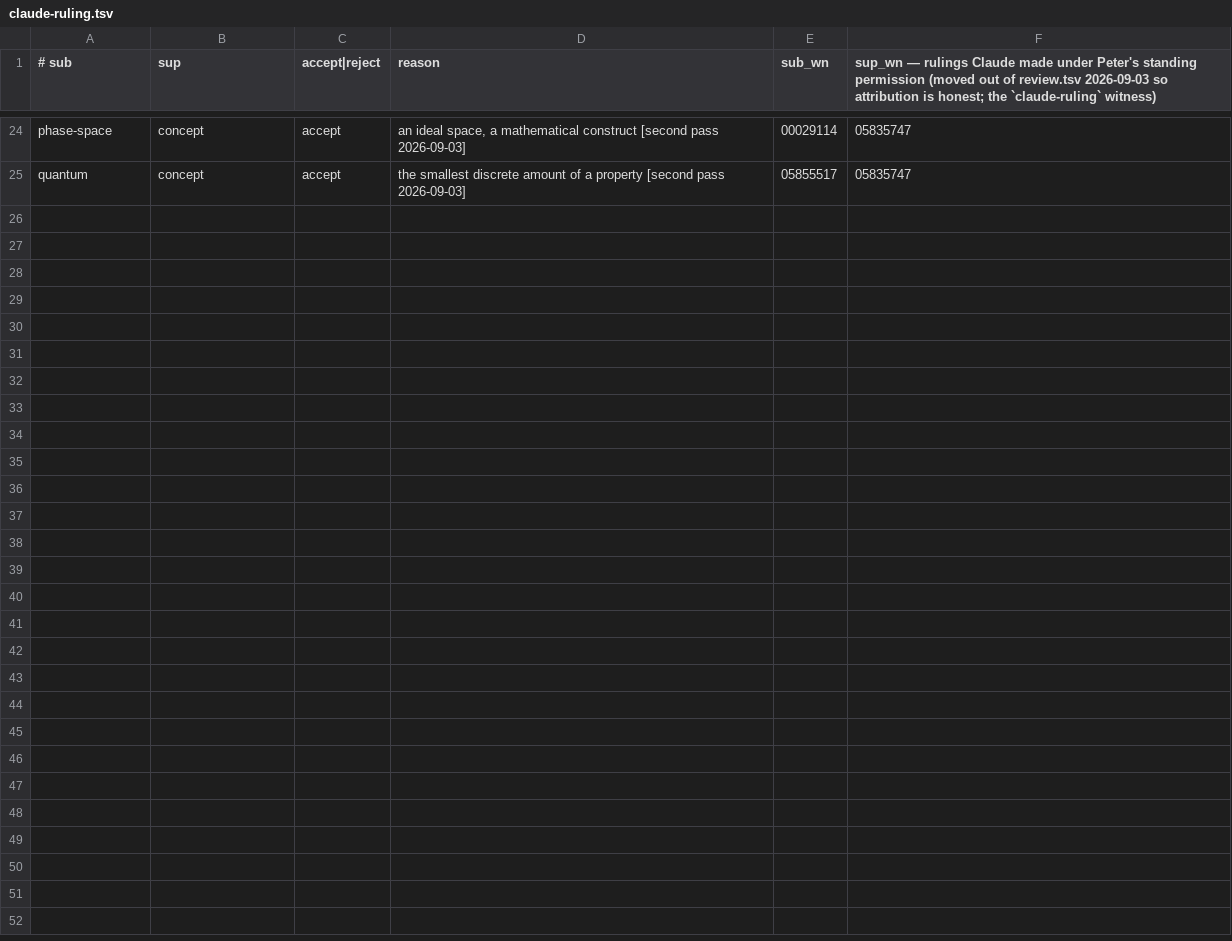
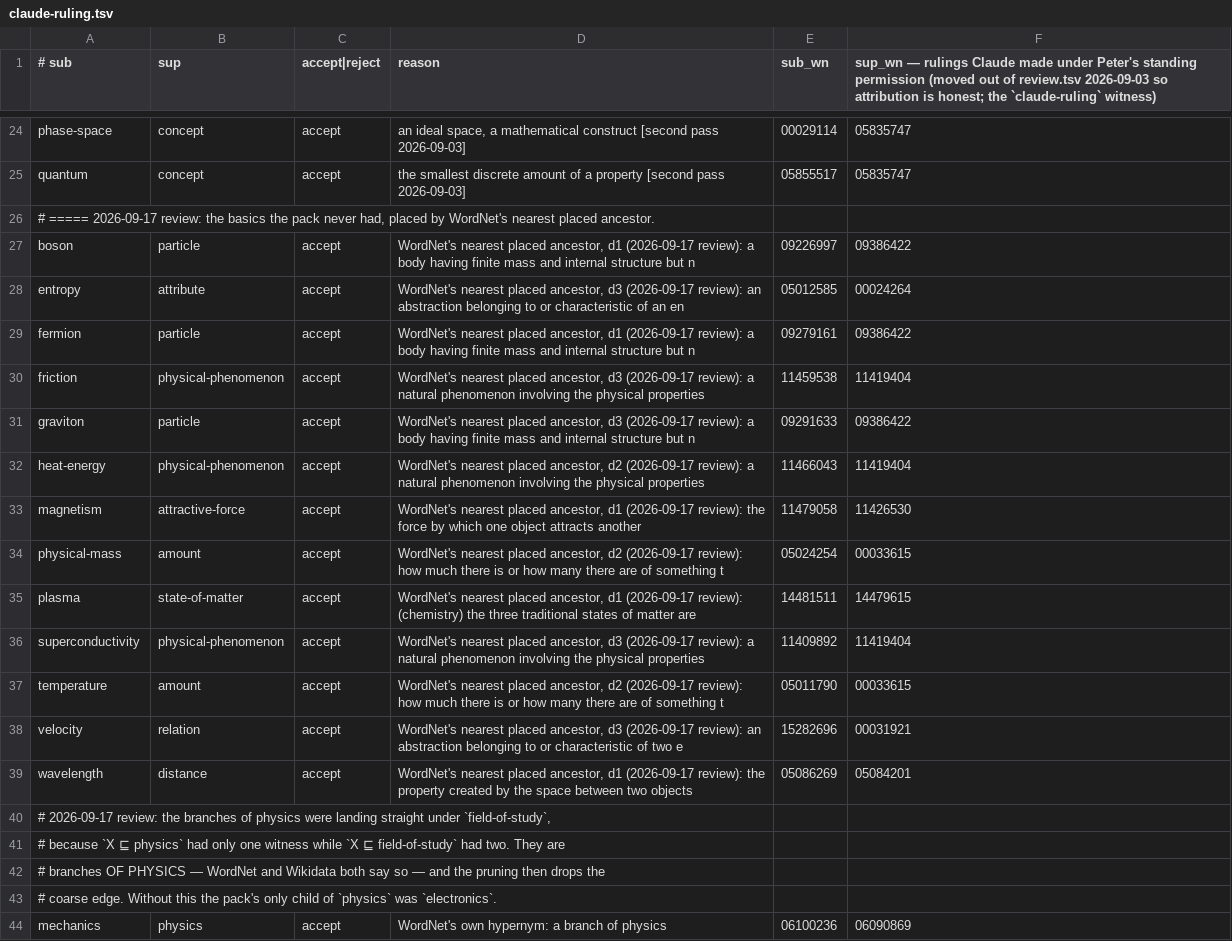
Before and after one commit to petfold/ontodag-core, a TSV file: packs/physics/align/claude-ruling.tsv, drawn as a sheet; only a part is shown, gaps mark what is left out; the diff covers the shown part only; the diff names each change by its address in the sheet, - before the commit and + after, or states it on an @@ line.

```diff
--- a/packs/physics/align/claude-ruling.tsv
+++ b/packs/physics/align/claude-ruling.tsv
+row 26: # ===== 2026-09-17 review: the basics the pack never had, placed by WordNet's nearest placed ancestor.
+row 27: boson | particle | accept | WordNet's nearest placed ancestor, d1 (2026-09-17 review): a body having finite mass and internal structure but n | 09226997 | 09386422
+row 28: entropy | attribute | accept | WordNet's nearest placed ancestor, d3 (2026-09-17 review): an abstraction belonging to or characteristic of an en | 05012585 | 00024264
+row 29: fermion | particle | accept | WordNet's nearest placed ancestor, d1 (2026-09-17 review): a body having finite mass and internal structure but n | 09279161 | 09386422
+row 30: friction | physical-phenomenon | accept | WordNet's nearest placed ancestor, d3 (2026-09-17 review): a natural phenomenon involving the physical properties | 11459538 | 11419404
+row 31: graviton | particle | accept | WordNet's nearest placed ancestor, d3 (2026-09-17 review): a body having finite mass and internal structure but n | 09291633 | 09386422
+row 32: heat-energy | physical-phenomenon | accept | WordNet's nearest placed ancestor, d2 (2026-09-17 review): a natural phenomenon involving the physical properties | 11466043 | 11419404
+row 33: magnetism | attractive-force | accept | WordNet's nearest placed ancestor, d1 (2026-09-17 review): the force by which one object attracts another | 11479058 | 11426530
+row 34: physical-mass | amount | accept | WordNet's nearest placed ancestor, d2 (2026-09-17 review): how much there is or how many there are of something t | 05024254 | 00033615
+row 35: plasma | state-of-matter | accept | WordNet's nearest placed ancestor, d1 (2026-09-17 review): (chemistry) the three traditional states of matter are | 14481511 | 14479615
+row 36: superconductivity | physical-phenomenon | accept | WordNet's nearest placed ancestor, d3 (2026-09-17 review): a natural phenomenon involving the physical properties | 11409892 | 11419404
+row 37: temperature | amount | accept | WordNet's nearest placed ancestor, d2 (2026-09-17 review): how much there is or how many there are of something t | 05011790 | 00033615
+row 38: velocity | relation | accept | WordNet's nearest placed ancestor, d3 (2026-09-17 review): an abstraction belonging to or characteristic of two e | 15282696 | 00031921
+row 39: wavelength | distance | accept | WordNet's nearest placed ancestor, d1 (2026-09-17 review): the property created by the space between two objects | 05086269 | 05084201
+row 40: # 2026-09-17 review: the branches of physics were landing straight under `field-of-study`,
+row 41: # because `X ⊑ physics` had only one witness while `X ⊑ field-of-study` had two. They are
+row 42: # branches OF PHYSICS — WordNet and Wikidata both say so — and the pruning then drops the
+row 43: # coarse edge. Without this the pack's only child of `physics` was `electronics`.
+row 44: mechanics | physics | accept | WordNet's own hypernym: a branch of physics | 06100236 | 06090869
```
Also changed, not shown: 14 added rows elsewhere in this file, align/claude-ruling.tsv, packs/physics/align/concepts.tsv, 41 other files.
